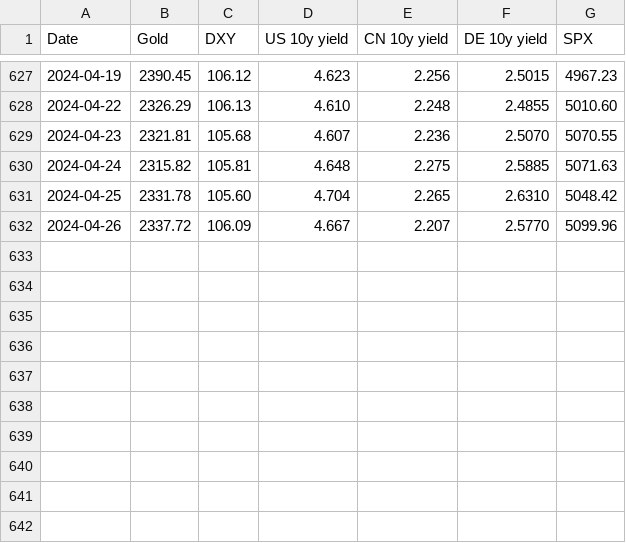
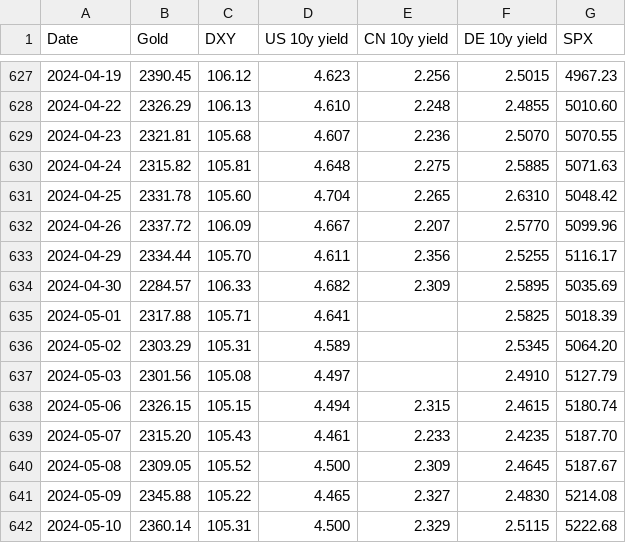
Before and after one commit to FlyingCuteCats/Freetime-Projects, a CSV file: Gold Price Analysis/PriceSeries.csv, drawn as a sheet; only a part is shown, gaps mark what is left out; the diff names each change by its address in the sheet, - before the commit and + after, or states it on an @@ line.

Commit message:
Update Week 29 Apr and 6 May

```diff
--- a/Gold Price Analysis/PriceSeries.csv
+++ b/Gold Price Analysis/PriceSeries.csv
+row 633: 2024-04-29 | 2334.44 | 105.70 | 4.611 | 2.356 | 2.5255 | 5116.17
+row 634: 2024-04-30 | 2284.57 | 106.33 | 4.682 | 2.309 | 2.5895 | 5035.69
+row 635: 2024-05-01 | 2317.88 | 105.71 | 4.641 |  | 2.5825 | 5018.39
+row 636: 2024-05-02 | 2303.29 | 105.31 | 4.589 |  | 2.5345 | 5064.20
+row 637: 2024-05-03 | 2301.56 | 105.08 | 4.497 |  | 2.4910 | 5127.79
+row 638: 2024-05-06 | 2326.15 | 105.15 | 4.494 | 2.315 | 2.4615 | 5180.74
+row 639: 2024-05-07 | 2315.20 | 105.43 | 4.461 | 2.233 | 2.4235 | 5187.70
+row 640: 2024-05-08 | 2309.05 | 105.52 | 4.500 | 2.309 | 2.4645 | 5187.67
+row 641: 2024-05-09 | 2345.88 | 105.22 | 4.465 | 2.327 | 2.4830 | 5214.08
+row 642: 2024-05-10 | 2360.14 | 105.31 | 4.500 | 2.329 | 2.5115 | 5222.68
```
